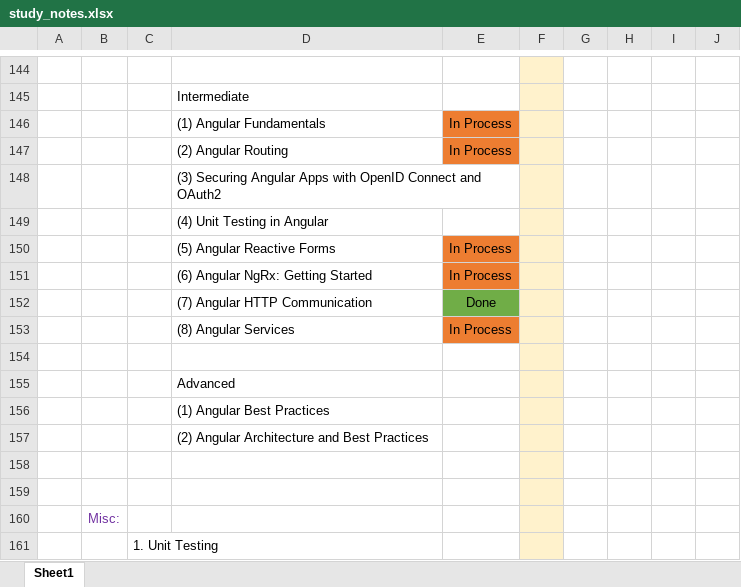
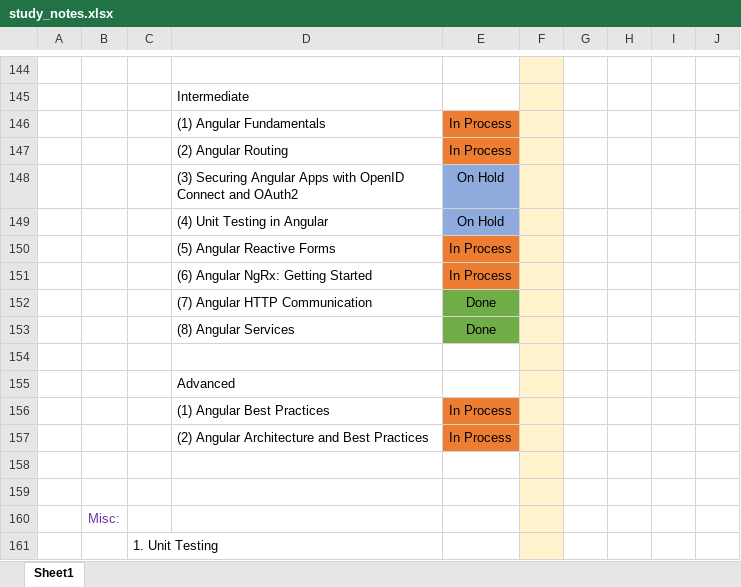
Before and after one commit to specter01wj/LAB-Pluralsight, an Excel workbook: study_notes.xlsx, sheet Sheet1, drawn as a sheet; only a part is shown, gaps mark what is left out; values as stored, in another font and other column widths than the file's, no borders; the diff names each change by its address in the sheet, - before the commit and + after, or states it on an @@ line.

Commit message:
04/17/2020 v1

```diff
--- a/study_notes.xlsx (sheet Sheet1)
+++ b/study_notes.xlsx (sheet Sheet1)
-E148:E149: (empty)
+E148:E149: On Hold
-E148:E149 fill: none
+E148:E149 fill: #8FAADC
-E153: In Process
+E153: Done
-E153 fill: #ED7D31
+E153 fill: #70AD47
-E156:E157: (empty)
+E156:E157: In Process
-E156:E157 fill: none
+E156:E157 fill: #ED7D31
```
